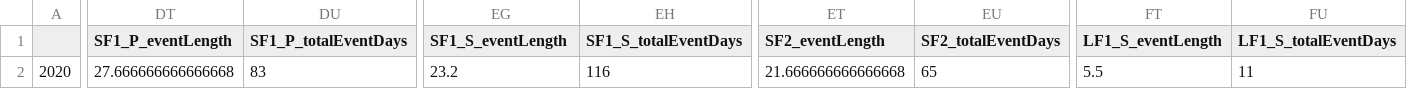
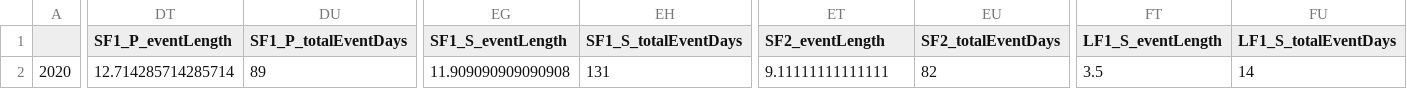
Before and after one commit to MDBAuth/EWR_tool, a CSV file: unit_testing_files/detailed_results_observed.csv, drawn as a sheet; only a part is shown, gaps mark what is left out; the diff covers the shown part only; the diff names each change by its address in the sheet, - before the commit and + after, or states it on an @@ line.

```diff
--- a/unit_testing_files/detailed_results_observed.csv
+++ b/unit_testing_files/detailed_results_observed.csv
-DT2 (SF1_P_eventLength): 27.666666666666668
+DT2 (SF1_P_eventLength): 12.714285714285714
-DU2 (SF1_P_totalEventDays): 83
+DU2 (SF1_P_totalEventDays): 89
-EG2 (SF1_S_eventLength): 23.2
+EG2 (SF1_S_eventLength): 11.909090909090908
-EH2 (SF1_S_totalEventDays): 116
+EH2 (SF1_S_totalEventDays): 131
-ET2 (SF2_eventLength): 21.666666666666668
+ET2 (SF2_eventLength): 9.11111111111111
-EU2 (SF2_totalEventDays): 65
+EU2 (SF2_totalEventDays): 82
-FT2 (LF1_S_eventLength): 5.5
+FT2 (LF1_S_eventLength): 3.5
-FU2 (LF1_S_totalEventDays): 11
+FU2 (LF1_S_totalEventDays): 14
```
Also changed, not shown: 6 edited cells elsewhere in this file, unit_testing_files/detailed_results_test.csv, 2 other files.
